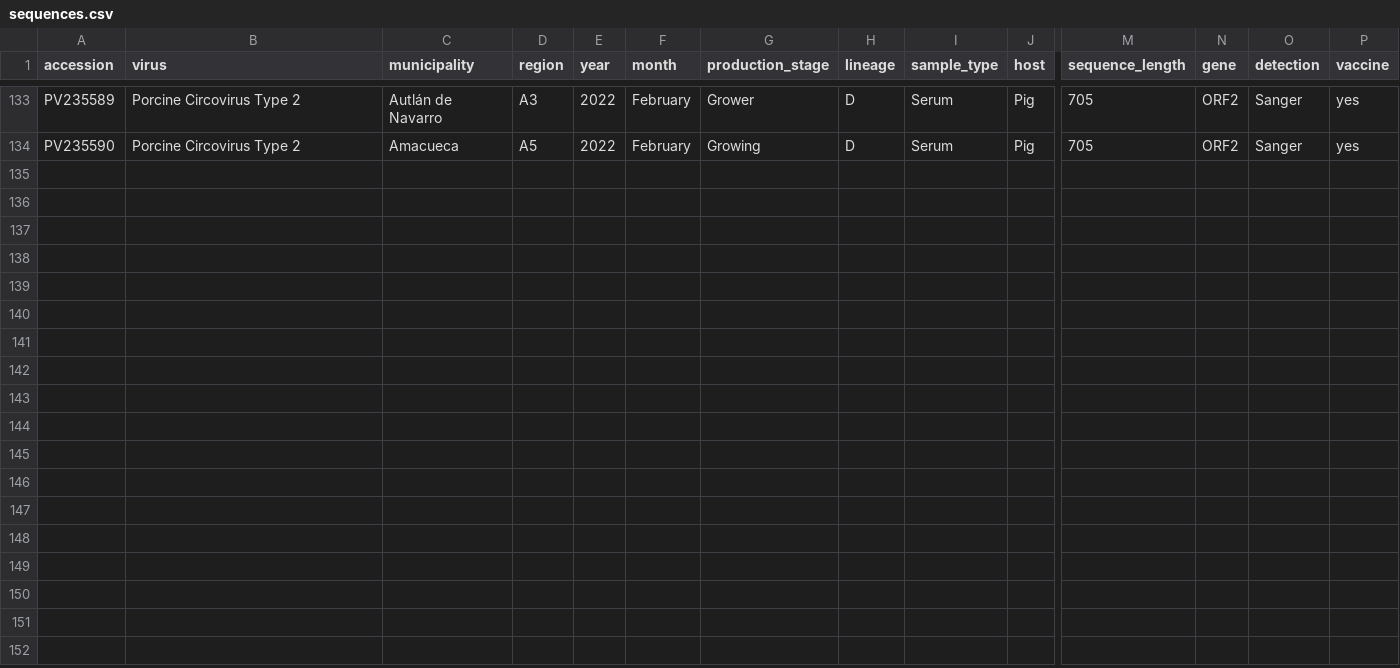
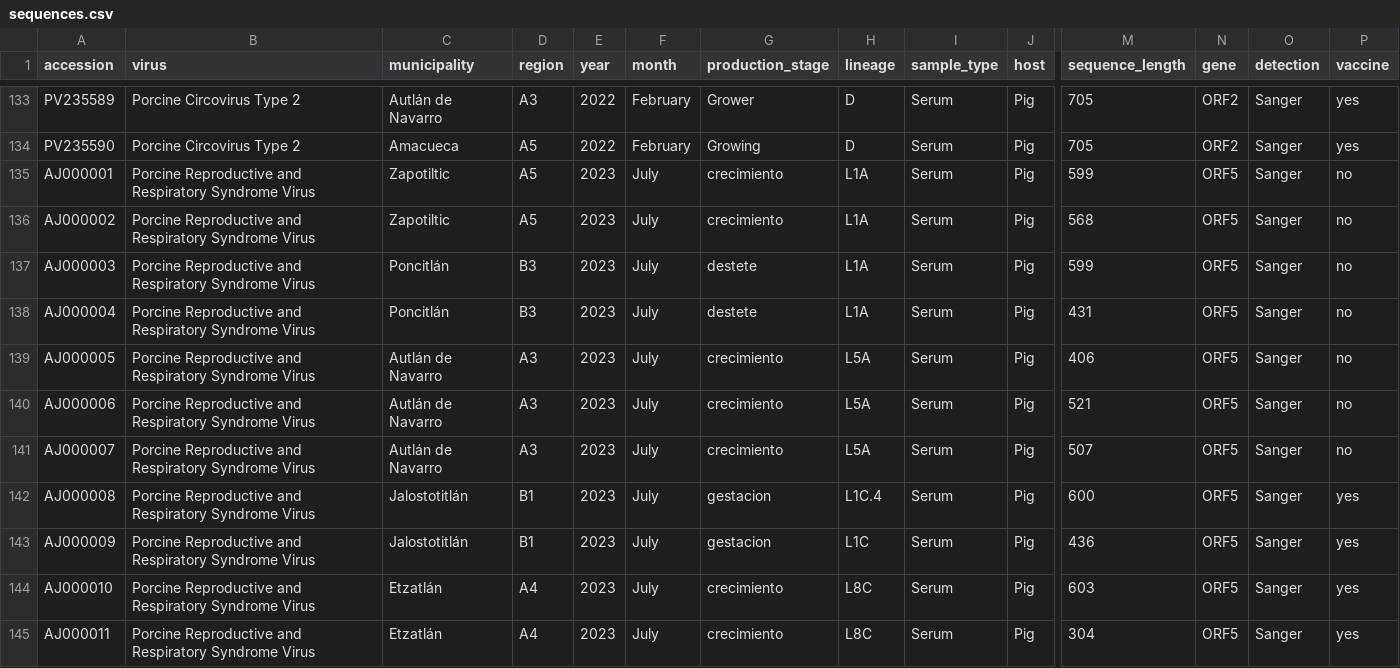
Before and after one commit to aljogaba/DiseasesMapMx, a CSV file: assets/data/sequences.csv, drawn as a sheet; only a part is shown, gaps mark what is left out; rows hold the shown columns only; the diff names each change by its address in the sheet, - before the commit and + after, or states it on an @@ line.

Commit message:
seq AJ000001-AJ000011

```diff
--- a/assets/data/sequences.csv
+++ b/assets/data/sequences.csv
+row 135: AJ000001 | Porcine Reproductive and Respiratory Syndrome Virus | Zapotiltic | A5 | 2023 | July | crecimiento | L1A | Serum | Pig | 599 | ORF5 | Sanger | no
+row 136: AJ000002 | Porcine Reproductive and Respiratory Syndrome Virus | Zapotiltic | A5 | 2023 | July | crecimiento | L1A | Serum | Pig | 568 | ORF5 | Sanger | no
+row 137: AJ000003 | Porcine Reproductive and Respiratory Syndrome Virus | Poncitlán | B3 | 2023 | July | destete | L1A | Serum | Pig | 599 | ORF5 | Sanger | no
+row 138: AJ000004 | Porcine Reproductive and Respiratory Syndrome Virus | Poncitlán | B3 | 2023 | July | destete | L1A | Serum | Pig | 431 | ORF5 | Sanger | no
+row 139: AJ000005 | Porcine Reproductive and Respiratory Syndrome Virus | Autlán de Navarro | A3 | 2023 | July | crecimiento | L5A | Serum | Pig | 406 | ORF5 | Sanger | no
+row 140: AJ000006 | Porcine Reproductive and Respiratory Syndrome Virus | Autlán de Navarro | A3 | 2023 | July | crecimiento | L5A | Serum | Pig | 521 | ORF5 | Sanger | no
+row 141: AJ000007 | Porcine Reproductive and Respiratory Syndrome Virus | Autlán de Navarro | A3 | 2023 | July | crecimiento | L5A | Serum | Pig | 507 | ORF5 | Sanger | no
+row 142: AJ000008 | Porcine Reproductive and Respiratory Syndrome Virus | Jalostotitlán | B1 | 2023 | July | gestacion | L1C.4 | Serum | Pig | 600 | ORF5 | Sanger | yes
+row 143: AJ000009 | Porcine Reproductive and Respiratory Syndrome Virus | Jalostotitlán | B1 | 2023 | July | gestacion | L1C | Serum | Pig | 436 | ORF5 | Sanger | yes
+row 144: AJ000010 | Porcine Reproductive and Respiratory Syndrome Virus | Etzatlán | A4 | 2023 | July | crecimiento | L8C | Serum | Pig | 603 | ORF5 | Sanger | yes
+row 145: AJ000011 | Porcine Reproductive and Respiratory Syndrome Virus | Etzatlán | A4 | 2023 | July | crecimiento | L8C | Serum | Pig | 304 | ORF5 | Sanger | yes
```
